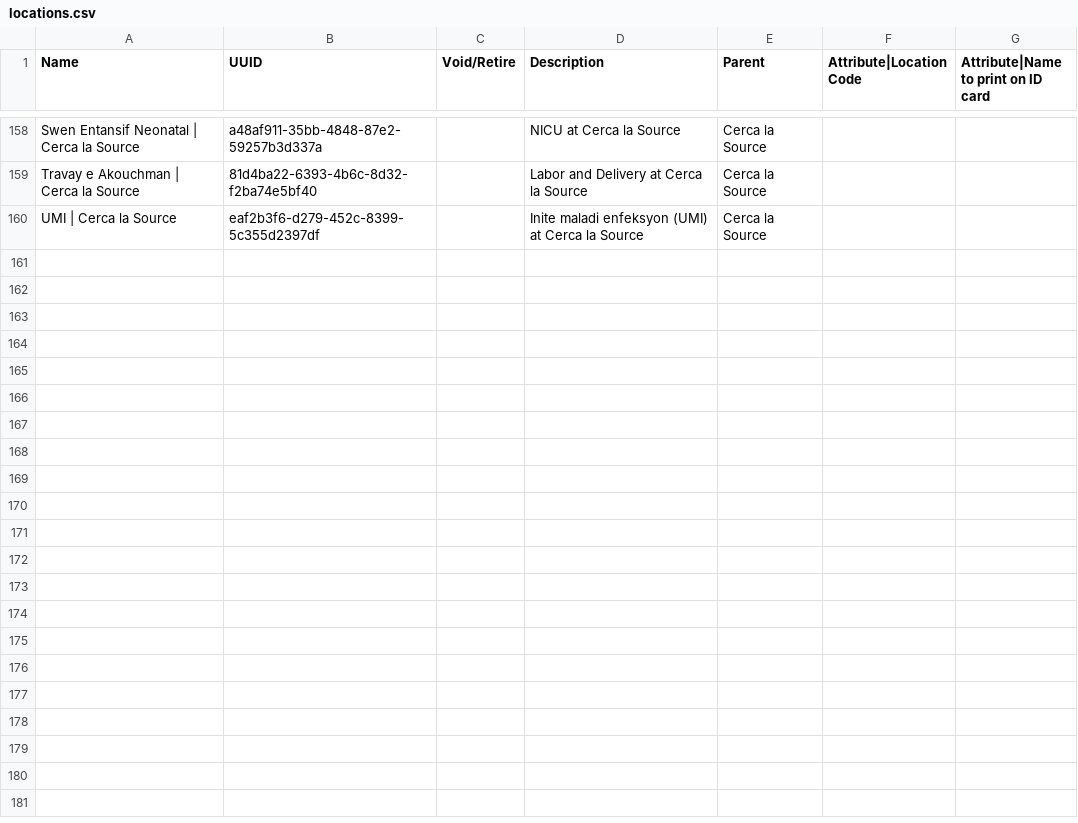
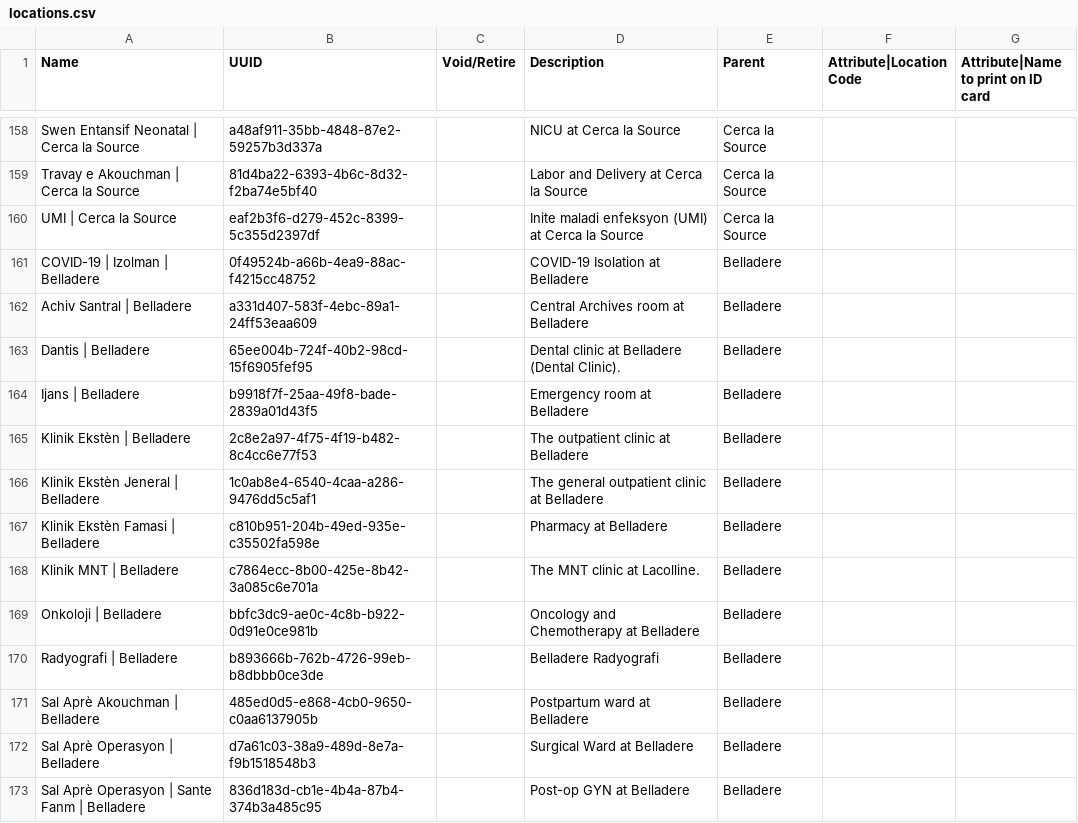
Before and after one commit to PIH/openmrs-config-zl, a CSV file: configuration/locations/locations.csv, drawn as a sheet; only a part is shown, gaps mark what is left out; the diff covers the shown part only; the diff names each change by its address in the sheet, - before the commit and + after, or states it on an @@ line.

Commit message:
New Belladere Locations

```diff
--- a/configuration/locations/locations.csv
+++ b/configuration/locations/locations.csv
+row 161: COVID-19 | Izolman | Belladere | 0f49524b-a66b-4ea9-88ac-f4215cc48752 |  | COVID-19 Isolation at Belladere | Belladere
+row 162: Achiv Santral | Belladere | a331d407-583f-4ebc-89a1-24ff53eaa609 |  | Central Archives room at Belladere | Belladere
+row 163: Dantis | Belladere | 65ee004b-724f-40b2-98cd-15f6905fef95 |  | Dental clinic at Belladere (Dental Clinic). | Belladere
+row 164: Ijans | Belladere | b9918f7f-25aa-49f8-bade-2839a01d43f5 |  | Emergency room at Belladere | Belladere
+row 165: Klinik Ekstèn | Belladere | 2c8e2a97-4f75-4f19-b482-8c4cc6e77f53 |  | The outpatient clinic at Belladere | Belladere
+row 166: Klinik Ekstèn Jeneral | Belladere | 1c0ab8e4-6540-4caa-a286-9476dd5c5af1 |  | The general outpatient clinic at Belladere | Belladere
+row 167: Klinik Ekstèn Famasi | Belladere | c810b951-204b-49ed-935e-c35502fa598e |  | Pharmacy at Belladere | Belladere
+row 168: Klinik MNT | Belladere | c7864ecc-8b00-425e-8b42-3a085c6e701a |  | The MNT clinic at Lacolline. | Belladere
+row 169: Onkoloji | Belladere | bbfc3dc9-ae0c-4c8b-b922-0d91e0ce981b |  | Oncology and Chemotherapy at Belladere | Belladere
+row 170: Radyografi | Belladere | b893666b-762b-4726-99eb-b8dbbb0ce3de |  | Belladere Radyografi | Belladere
+row 171: Sal Aprè Akouchman | Belladere | 485ed0d5-e868-4cb0-9650-c0aa6137905b |  | Postpartum ward at Belladere | Belladere
+row 172: Sal Aprè Operasyon | Belladere | d7a61c03-38a9-489d-8e7a-f9b1518548b3 |  | Surgical Ward at Belladere | Belladere
+row 173: Sal Aprè Operasyon | Sante Fanm | Belladere | 836d183d-cb1e-4b4a-87b4-374b3a485c95 |  | Post-op GYN at Belladere | Belladere
```
Also changed, not shown: 13 added rows elsewhere in this file, 2 other files.
